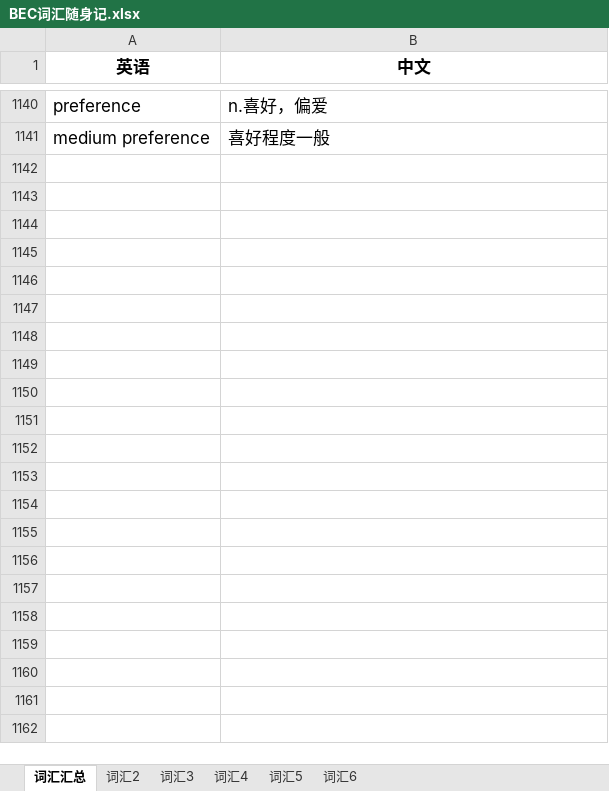
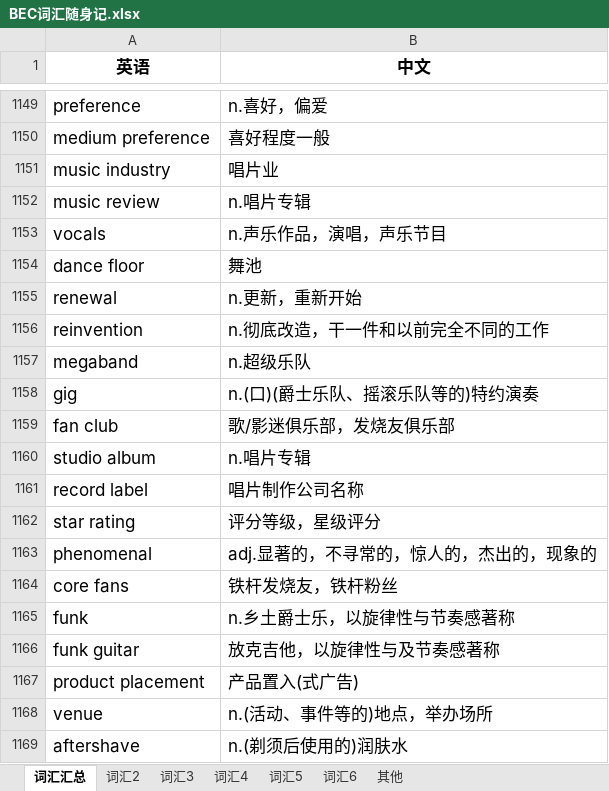
Before and after one commit to FondKevinZhao/BEC, an Excel workbook: BEC/05-词汇相关/BEC词汇随身记.xlsx, sheet 词汇汇总, drawn as a sheet; only a part is shown, gaps mark what is left out; values as stored, in another font and other column widths than the file's, no borders; the diff covers the shown part only; the diff names each change by its address in the sheet, - before the commit and + after, or states it on an @@ line.

```diff
--- a/BEC/05-词汇相关/BEC词汇随身记.xlsx (sheet 词汇汇总)
+++ b/BEC/05-词汇相关/BEC词汇随身记.xlsx (sheet 词汇汇总)
+sheet tab: 其他
+row 1151: music industry | 唱片业
+row 1152: music review | n.唱片专辑
+row 1153: vocals | n.声乐作品，演唱，声乐节目
+row 1154: dance floor | 舞池
+row 1155: renewal | n.更新，重新开始
+row 1156: reinvention | n.彻底改造，干一件和以前完全不同的工作
+row 1157: megaband | n.超级乐队
+row 1158: gig | n.(口)(爵士乐队、摇滚乐队等的)特约演奏
+row 1159: fan club | 歌/影迷俱乐部，发烧友俱乐部
+row 1160: studio album | n.唱片专辑
+row 1161: record label | 唱片制作公司名称
+row 1162: star rating | 评分等级，星级评分
+row 1163: phenomenal | adj.显著的，不寻常的，惊人的，杰出的，现象的
+row 1164: core fans | 铁杆发烧友，铁杆粉丝
+row 1165: funk | n.乡土爵士乐，以旋律性与节奏感著称
+row 1166: funk guitar | 放克吉他，以旋律性与及节奏感著称
+row 1167: product placement | 产品置入(式广告)
+row 1168: venue | n.(活动、事件等的)地点，举办场所
+row 1169: aftershave | n.(剃须后使用的)润肤水
```
Also changed, not shown: 402 added rows, 1 moved row and 4 edited cells elsewhere in this sheet, 1 other file.
